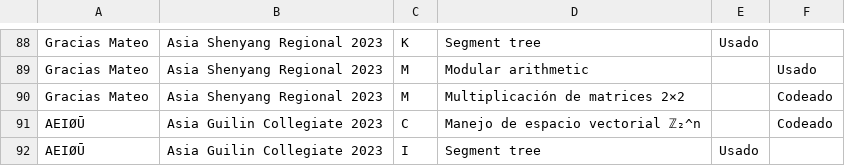
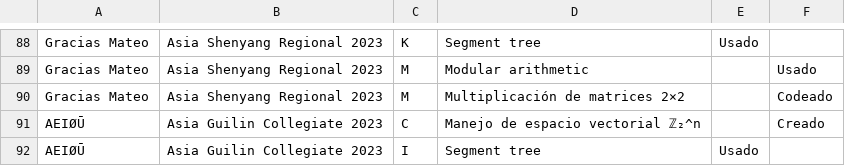
Before and after one commit to IvanRenison/ProgrammingProblems, a CSV file: .stats/CodeUsageTeams.csv, drawn as a sheet; only a part is shown, gaps mark what is left out.

```diff
--- a/.stats/CodeUsageTeams.csv
+++ b/.stats/CodeUsageTeams.csv
@@ -90,3 +90,3 @@ Gracias Mateo, Asia Shenyang Regional 2023, M, Modular arithmetic, , Usado
 Gracias Mateo, Asia Shenyang Regional 2023, M, Multiplicación de matrices 2×2, , Codeado
-AEIØŪ, Asia Guilin Collegiate 2023, C, Manejo de espacio vectorial ℤ₂^n, , Codeado
+AEIØŪ, Asia Guilin Collegiate 2023, C, Manejo de espacio vectorial ℤ₂^n, , Creado
 AEIØŪ, Asia Guilin Collegiate 2023, I, Segment tree, Usado,
```
Also changed, not shown: 1 other file.
